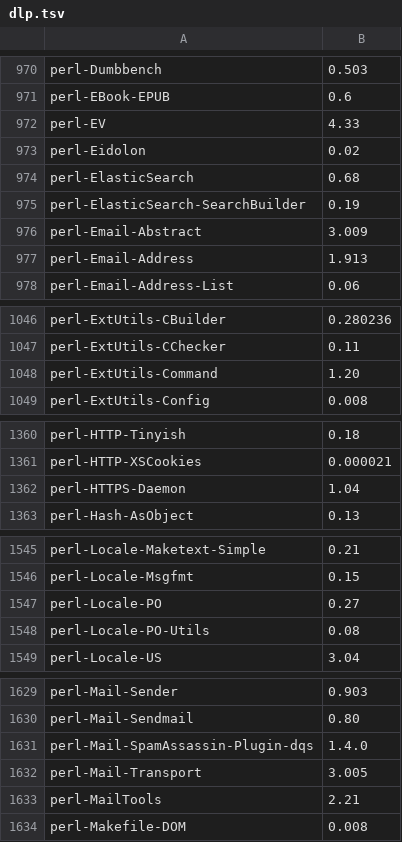
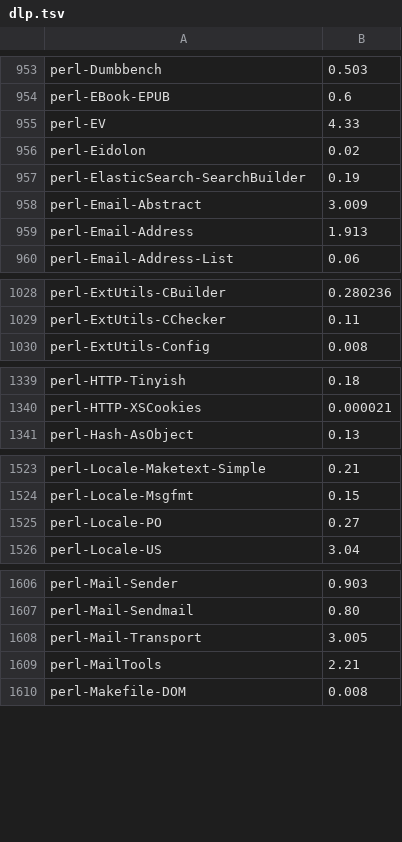
Before and after one commit to perlpunk/cpanspec, a TSV file: dlp.tsv, drawn as a sheet; only a part is shown, gaps mark what is left out; the diff covers the shown part only; the diff names each change by its address in the sheet, - before the commit and + after, or states it on an @@ line.

```diff
--- a/dlp.tsv
+++ b/dlp.tsv
-row 974: perl-ElasticSearch | 0.68
-row 1048: perl-ExtUtils-Command | 1.20
-row 1362: perl-HTTPS-Daemon | 1.04
-row 1548: perl-Locale-PO-Utils | 0.08
-row 1631: perl-Mail-SpamAssassin-Plugin-dqs | 1.4.0
```
Also changed, not shown: 24 removed rows elsewhere in this file, 3 other files.
